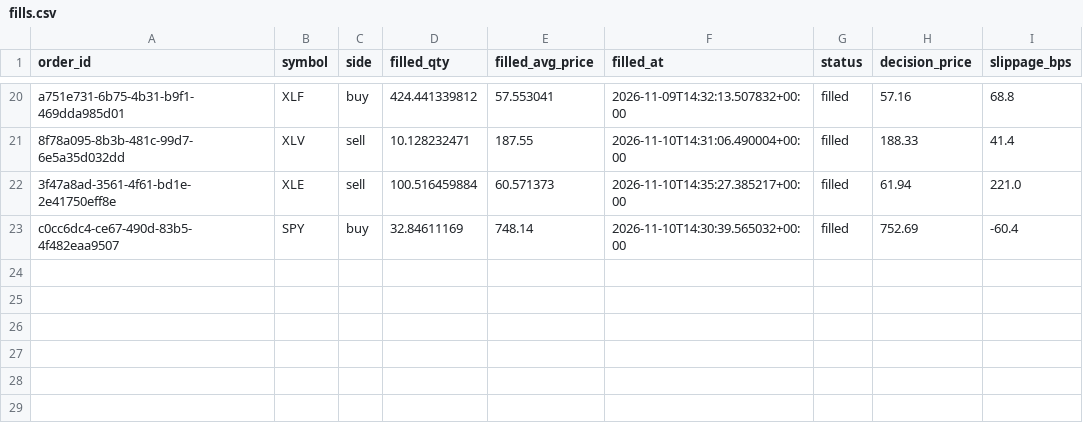
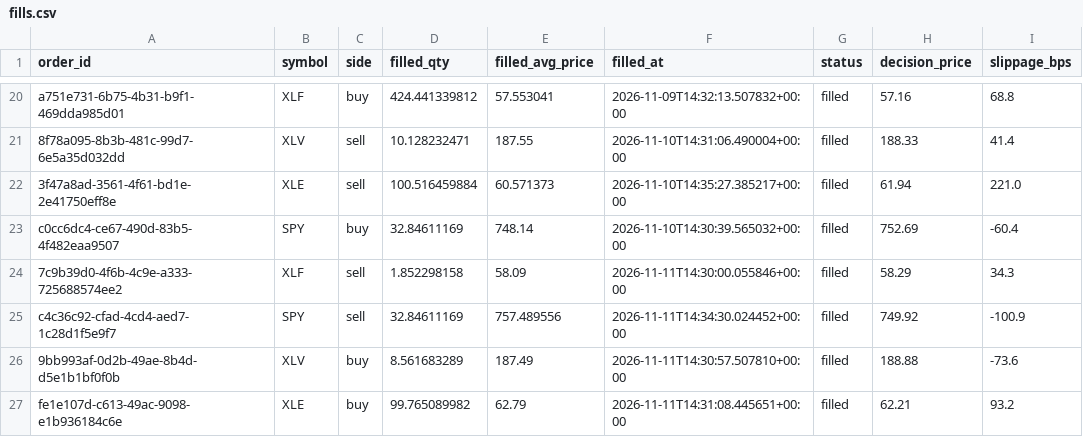
Before and after one commit to zkp6c4vr89-coder/Moola, a CSV file: logs/fills.csv, drawn as a sheet; only a part is shown, gaps mark what is left out; the diff names each change by its address in the sheet, - before the commit and + after, or states it on an @@ line.

```diff
--- a/logs/fills.csv
+++ b/logs/fills.csv
+row 24: 7c9b39d0-4f6b-4c9e-a333-725688574ee2 | XLF | sell | 1.852298158 | 58.09 | 2026-11-11T14:30:00.055846+00:00 | filled | 58.29 | 34.3
+row 25: c4c36c92-cfad-4cd4-aed7-1c28d1f5e9f7 | SPY | sell | 32.84611169 | 757.489556 | 2026-11-11T14:34:30.024452+00:00 | filled | 749.92 | -100.9
+row 26: 9bb993af-0d2b-49ae-8b4d-d5e1b1bf0f0b | XLV | buy | 8.561683289 | 187.49 | 2026-11-11T14:30:57.507810+00:00 | filled | 188.88 | -73.6
+row 27: fe1e107d-c613-49ac-9098-e1b936184c6e | XLE | buy | 99.765089982 | 62.79 | 2026-11-11T14:31:08.445651+00:00 | filled | 62.21 | 93.2
```
Also changed, not shown: logs/equity.csv, logs/positions.csv, 4 other files.
